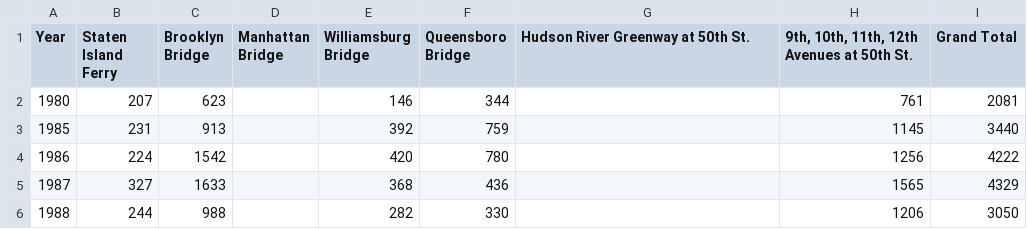
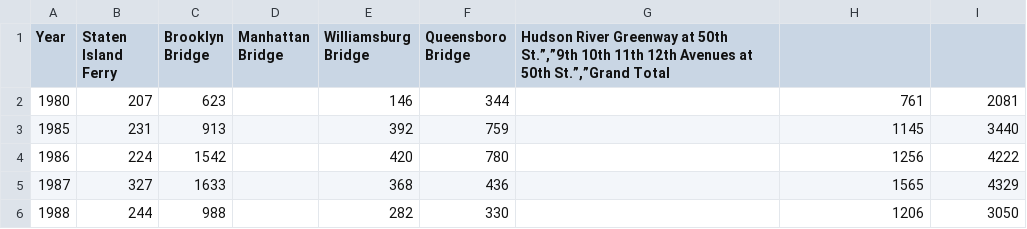
Before and after one commit to IDMNYU/Creative-Coding-Grad-Spring-2015, a CSV file: week_03/assignments/cyclist_count_dataviz/data/Cyclist_Count_by_Year_At_Selected_Commuter_Locations.csv, drawn as a sheet; only a part is shown.

```diff
--- a/week_03/assignments/cyclist_count_dataviz/data/Cyclist_Count_by_Year_At_Selected_Commuter_Locations.csv
+++ b/week_03/assignments/cyclist_count_dataviz/data/Cyclist_Count_by_Year_At_Selected_Commuter_Locations.csv
@@ -1,2 +1,2 @@
-"Year","Staten Island Ferry","Brooklyn Bridge","Manhattan Bridge","Williamsburg Bridge","Queensboro Bridge","Hudson River Greenway at 50th St.","9th, 10th, 11th, 12th Avenues at 50th St.","Grand Total"
+"Year","Staten Island Ferry","Brooklyn Bridge","Manhattan Bridge","Williamsburg Bridge","Queensboro Bridge","Hudson River Greenway at 50th St.”,”9th 10th 11th 12th Avenues at 50th St.”,”Grand Total"
 "1980","207","623","","146","344","","761","2081"
```
Also changed, not shown: 8 other files.
